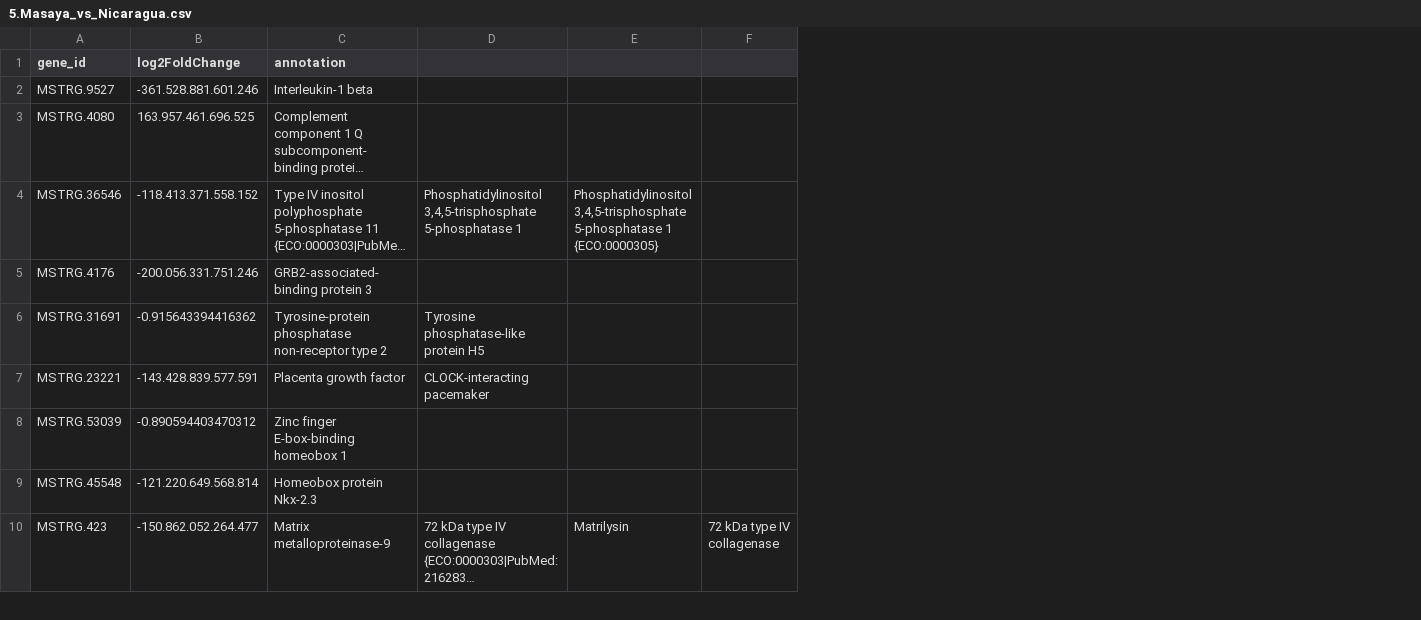
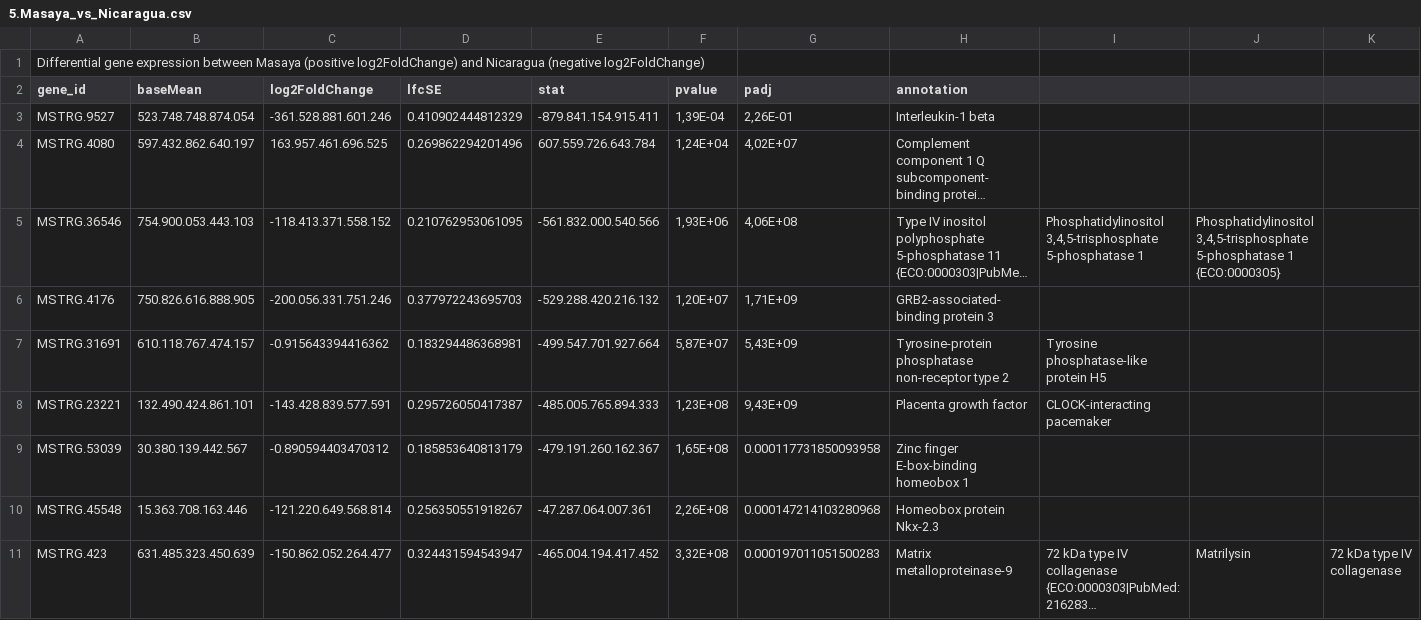
Before and after one commit to MarianaLealCardin/Gene-expression-Midas-cichlid, a CSV file: 5.Masaya_vs_Nicaragua.csv, drawn as a sheet; only a part is shown; long unchanged cells end in …; addresses are those after the commit; rows hold the shown columns only; the diff names each change by its address in the sheet, - before the commit and + after, or states it on an @@ line.

```diff
--- a/5.Masaya_vs_Nicaragua.csv
+++ b/5.Masaya_vs_Nicaragua.csv
+column B (baseMean), rows 3-11: 523.748.748.874.054 | 597.432.862.640.197 | 754.900.053.443.103 | 750.826.616.888.905 | 610.118.767.474.157 | 132.490.424.861.101 | 30.380.139.442.567 | 15.363.708.163.446 | 631.485.323.450.639
+column D (lfcSE), rows 3-11: 0.410902444812329 | 0.269862294201496 | 0.210762953061095 | 0.377972243695703 | 0.183294486368981 | 0.295726050417387 | 0.185853640813179 | 0.256350551918267 | 0.324431594543947
+column E (stat), rows 3-11: -879.841.154.915.411 | 607.559.726.643.784 | -561.832.000.540.566 | -529.288.420.216.132 | -499.547.701.927.664 | -485.005.765.894.333 | -479.191.260.162.367 | -47.287.064.007.361 | -465.004.194.417.452
+column F (pvalue), rows 3-11: 1,39E-04 | 1,24E+04 | 1,93E+06 | 1,20E+07 | 5,87E+07 | 1,23E+08 | 1,65E+08 | 2,26E+08 | 3,32E+08
+column G (padj), rows 3-11: 2,26E-01 | 4,02E+07 | 4,06E+08 | 1,71E+09 | 5,43E+09 | 9,43E+09 | 0.000117731850093958 | 0.000147214103280968 | 0.000197011051500283
+row 1: Differential gene expression between Masaya (positive log2FoldChange) and Nicaragua (negative log2FoldChange)
```
Also changed, not shown: 14.amarillo_vs_xiloaensis.csv, 18.Body_morphotype_Apoyo.csv, 17 other files.
